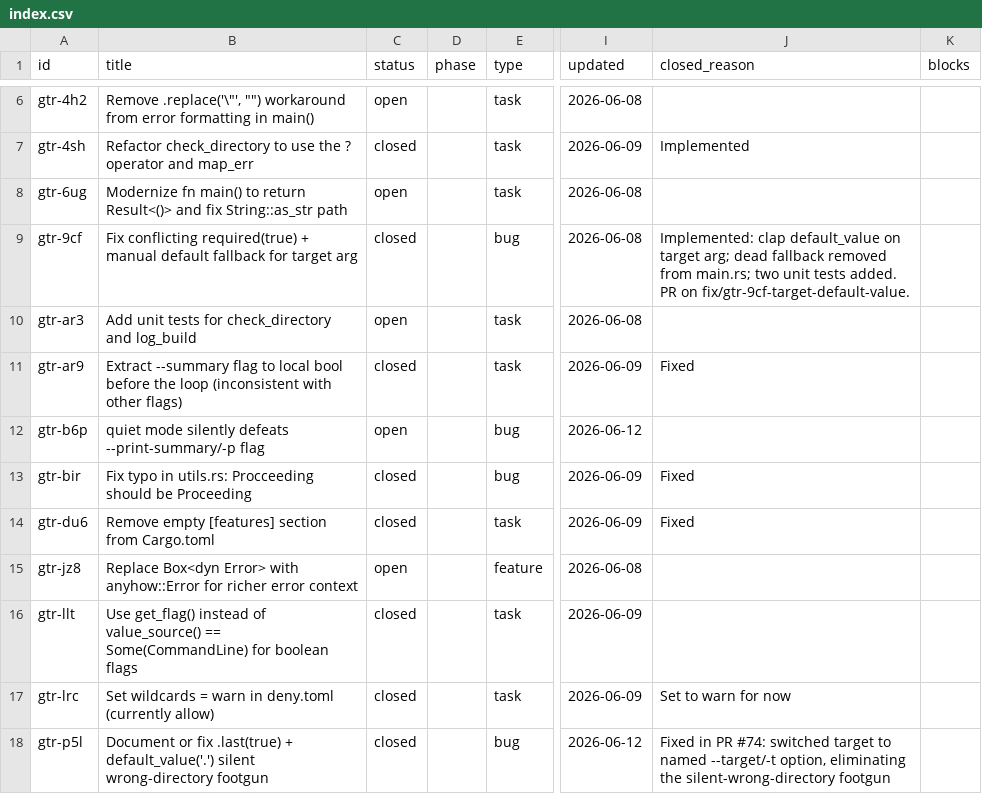
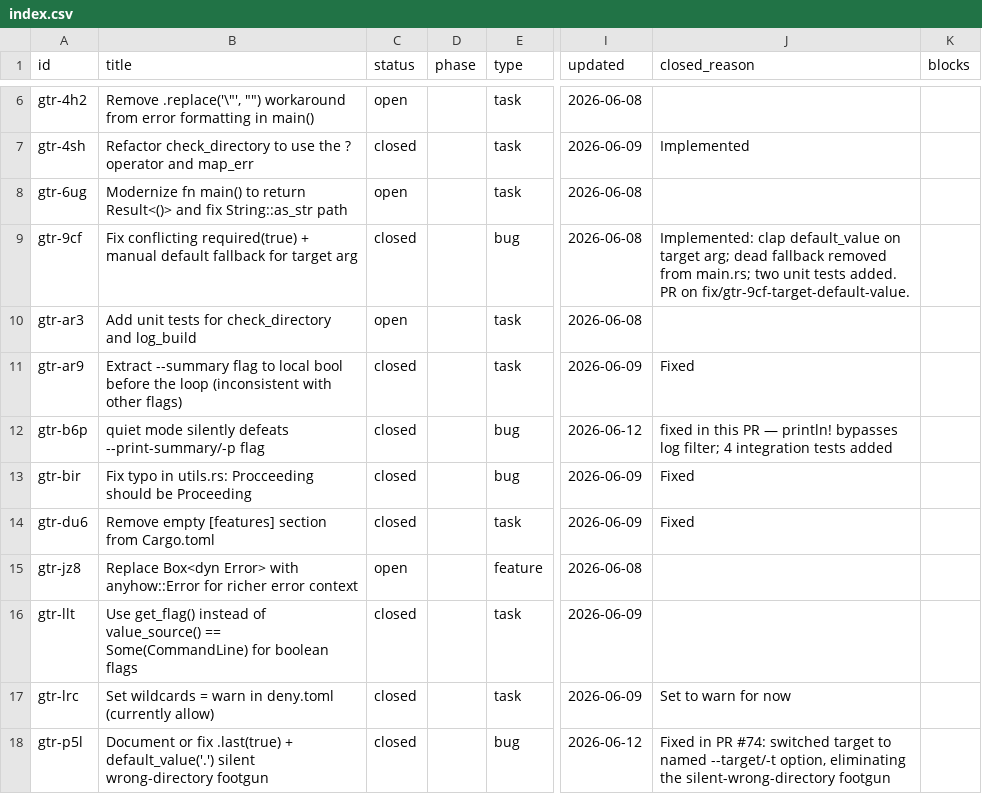
Before and after one commit to evensolberg/gather, a CSV file: .crumbs/index.csv, drawn as a sheet; only a part is shown, gaps mark what is left out; the diff names each change by its address in the sheet, - before the commit and + after, or states it on an @@ line.

```diff
--- a/.crumbs/index.csv
+++ b/.crumbs/index.csv
-C12 (status): open
+C12 (status): closed
-J12 (closed_reason): (empty)
+J12 (closed_reason): fixed in this PR — println! bypasses log filter; 4 integration tests added
```
Also changed, not shown: 3 other files.
